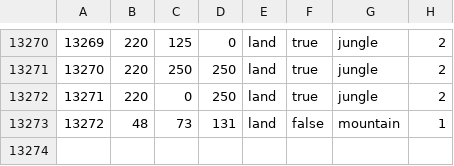
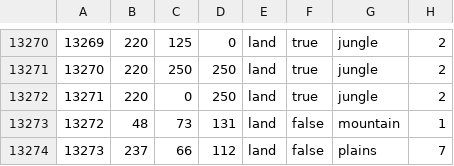
Before and after one commit to SilentEnforcer/tgwr-mod, a CSV file: map/definition.csv, drawn as a sheet; only a part is shown, gaps mark what is left out.

```diff
--- a/map/definition.csv
+++ b/map/definition.csv
@@ -13273 +13273,2 @@
 13272;48;73;131;land;false;mountain;1
+13273;237;66;112;land;false;plains;7
```
Also changed, not shown: 28 other files.
